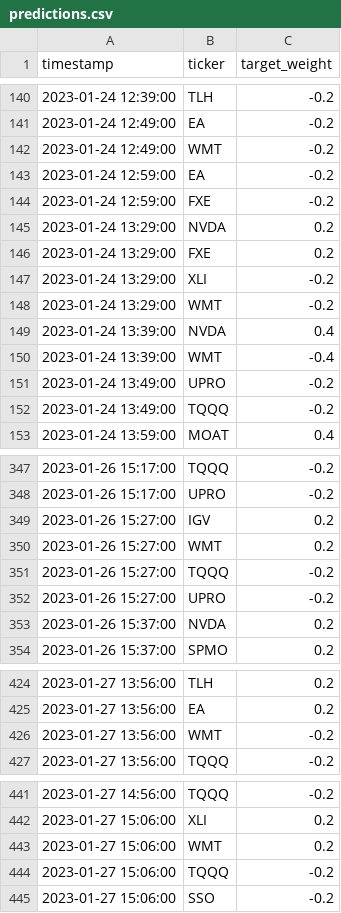
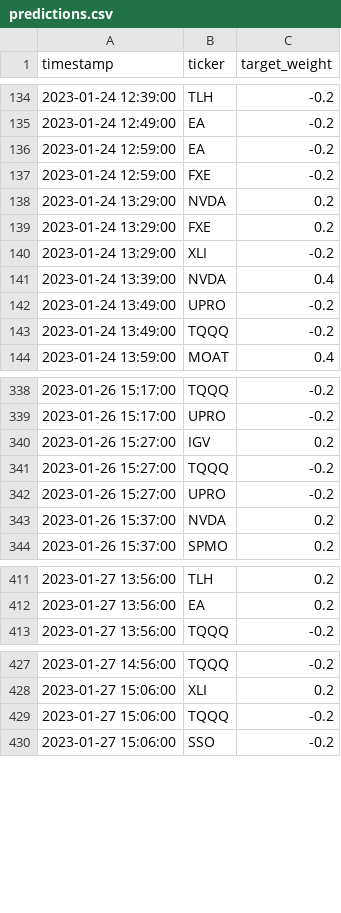
Before and after one commit to bcmarcus/qc-predictions, a CSV file: predictions.csv, drawn as a sheet; only a part is shown, gaps mark what is left out; the diff covers the shown part only; the diff names each change by its address in the sheet, - before the commit and + after, or states it on an @@ line.

```diff
--- a/predictions.csv
+++ b/predictions.csv
-row 142: 2023-01-24 12:49:00 | WMT | -0.2
-row 148: 2023-01-24 13:29:00 | WMT | -0.2
-row 150: 2023-01-24 13:39:00 | WMT | -0.4
-row 350: 2023-01-26 15:27:00 | WMT | 0.2
-row 426: 2023-01-27 13:56:00 | WMT | -0.2
-row 443: 2023-01-27 15:06:00 | WMT | 0.2
```
Also changed, not shown: 9 removed rows elsewhere in this file.
